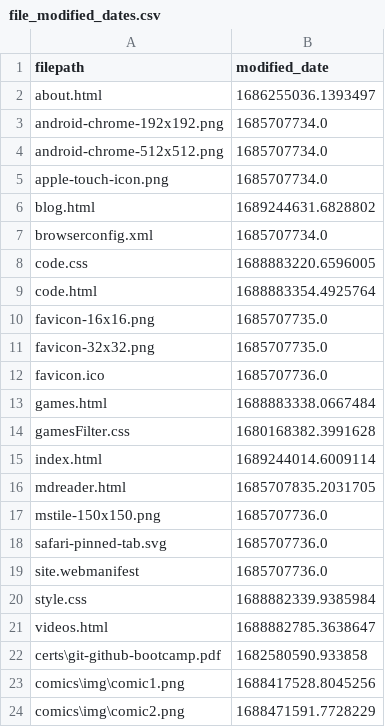
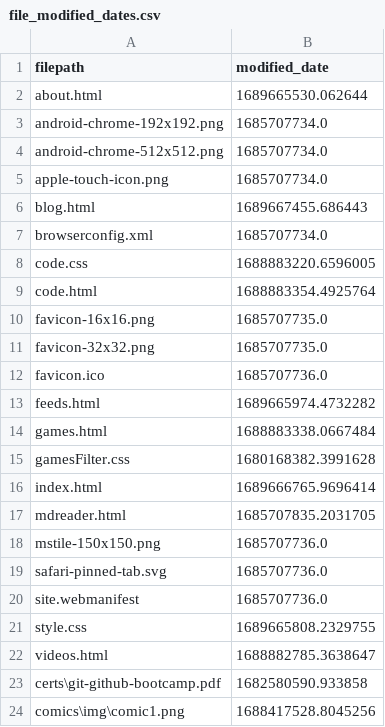
Before and after one commit to Eatkin/Homepage, a CSV file: tools/SiteUpdater/file_modified_dates.csv, drawn as a sheet; only a part is shown; the shorter side is filled out with more unchanged rows; the diff covers the shown part only.

Commit message:
Fix makeBlogs.py to correctly create new blog pages and update rss feed

```diff
--- a/tools/SiteUpdater/file_modified_dates.csv
+++ b/tools/SiteUpdater/file_modified_dates.csv
@@ -1,3 +1,3 @@
 filepath,modified_date
-about.html,1686255036.1393497
+about.html,1689665530.062644
 android-chrome-192x192.png,1685707734.0
@@ -5,3 +5,3 @@ android-chrome-512x512.png,1685707734.0
 apple-touch-icon.png,1685707734.0
-blog.html,1689244631.6828802
+blog.html,1689667455.686443
 browserconfig.xml,1685707734.0
@@ -12,5 +12,6 @@ favicon-32x32.png,1685707735.0
 favicon.ico,1685707736.0
+feeds.html,1689665974.4732282
 games.html,1688883338.0667484
 gamesFilter.css,1680168382.3991628
-index.html,1689244014.6009114
+index.html,1689666765.9696414
 mdreader.html,1685707835.2031705
@@ -19,3 +20,3 @@ safari-pinned-tab.svg,1685707736.0
 site.webmanifest,1685707736.0
-style.css,1688882339.9385984
+style.css,1689665808.2329755
 videos.html,1688882785.3638647
```
Also changed, not shown: 3 added rows and 11 edited cells elsewhere in this file, 11 other files.
